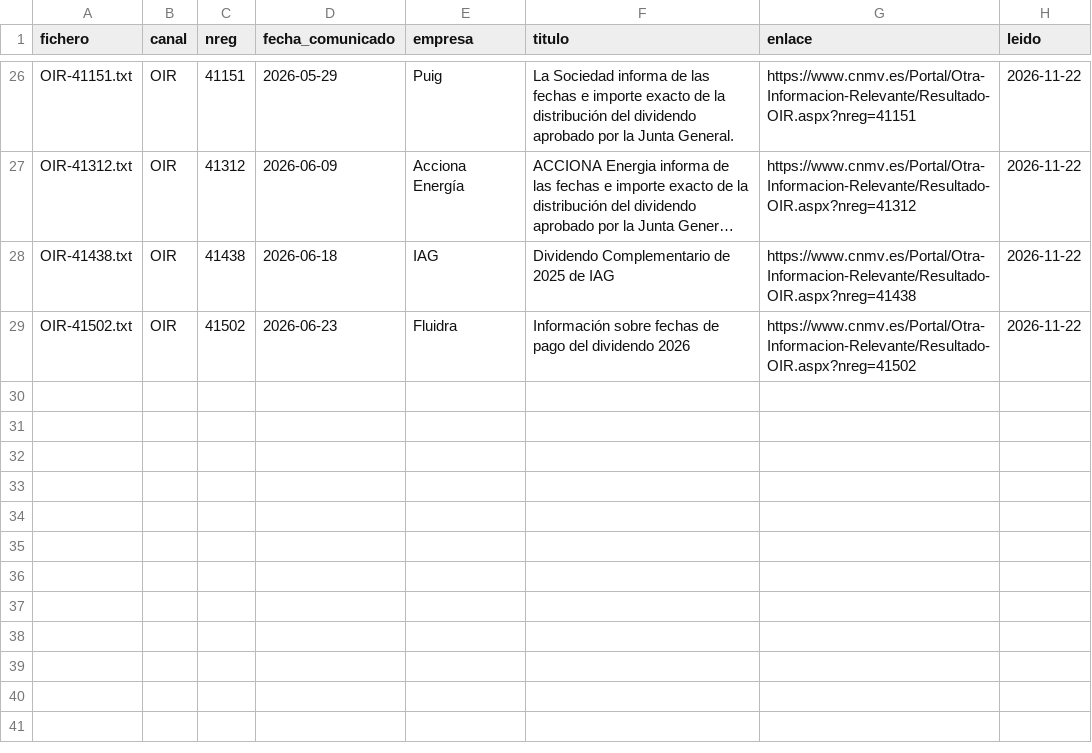
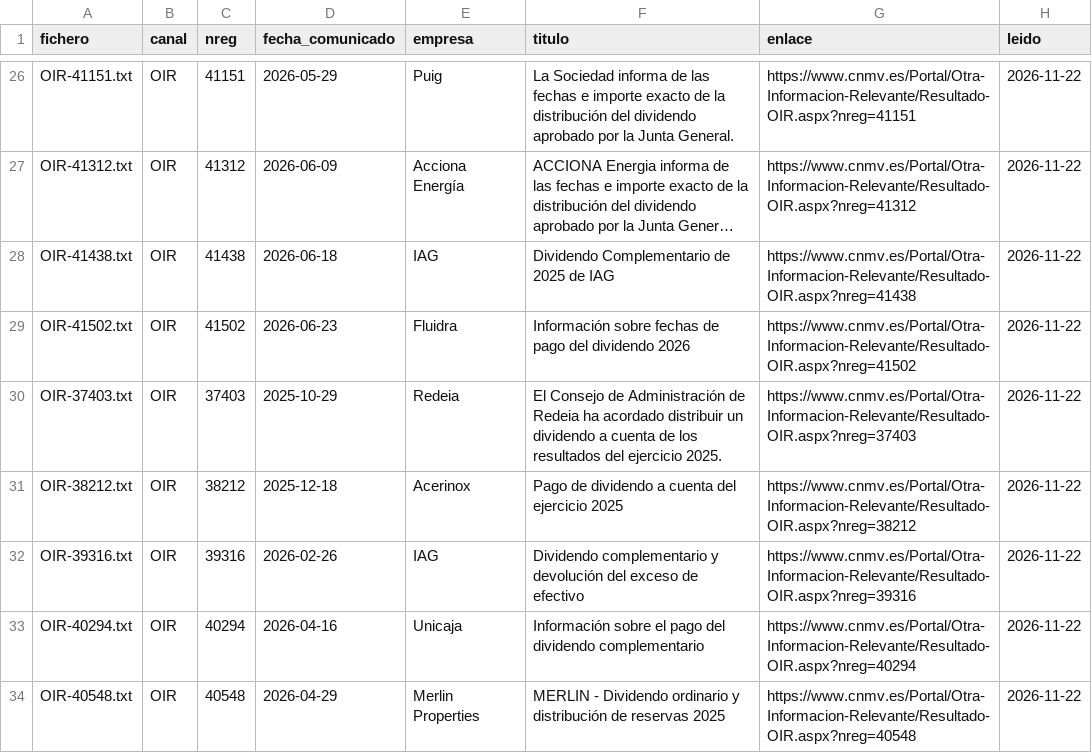
Before and after one commit to elespeculador-datos/ifg, a CSV file: cnmv/pruebas_cnmv/dividendos/fuentes.csv, drawn as a sheet; only a part is shown, gaps mark what is left out; long unchanged cells end in ….

```diff
--- a/cnmv/pruebas_cnmv/dividendos/fuentes.csv
+++ b/cnmv/pruebas_cnmv/dividendos/fuentes.csv
@@ -29 +29,6 @@ OIR-41438.txt,OIR,41438,2026-06-18,IAG,Dividendo Complementario de 2025 de IAG,h
 OIR-41502.txt,OIR,41502,2026-06-23,Fluidra,Información sobre fechas de pago del dividendo 2026,https://www.cnmv.es/Portal/Otra-Informacion-Relevante/Resultado-OIR.aspx?nreg=41502,2026-11-22
+OIR-37403.txt,OIR,37403,2025-10-29,Redeia,El Consejo de Administración de Redeia ha acordado distribuir un dividendo a cuenta de los resultados del ejercicio 2025.,https://www.cnmv.es/Portal/Otra-Informacion-Relevante/Resultado-OIR.aspx?nreg=37403,2026-11-22
+OIR-38212.txt,OIR,38212,2025-12-18,Acerinox,Pago de dividendo a cuenta del ejercicio 2025,https://www.cnmv.es/Portal/Otra-Informacion-Relevante/Resultado-OIR.aspx?nreg=38212,2026-11-22
+OIR-39316.txt,OIR,39316,2026-02-26,IAG,Dividendo complementario y devolución del exceso de efectivo,https://www.cnmv.es/Portal/Otra-Informacion-Relevante/Resultado-OIR.aspx?nreg=39316,2026-11-22
+OIR-40294.txt,OIR,40294,2026-04-16,Unicaja,Información sobre el pago del dividendo complementario,https://www.cnmv.es/Portal/Otra-Informacion-Relevante/Resultado-OIR.aspx?nreg=40294,2026-11-22
+OIR-40548.txt,OIR,40548,2026-04-29,Merlin Properties,MERLIN - Dividendo ordinario y distribución de reservas 2025,https://www.cnmv.es/Portal/Otra-Informacion-Relevante/Resultado-OIR.aspx?nreg=40548,2026-11-22
```
Also changed, not shown: 9 other files.
